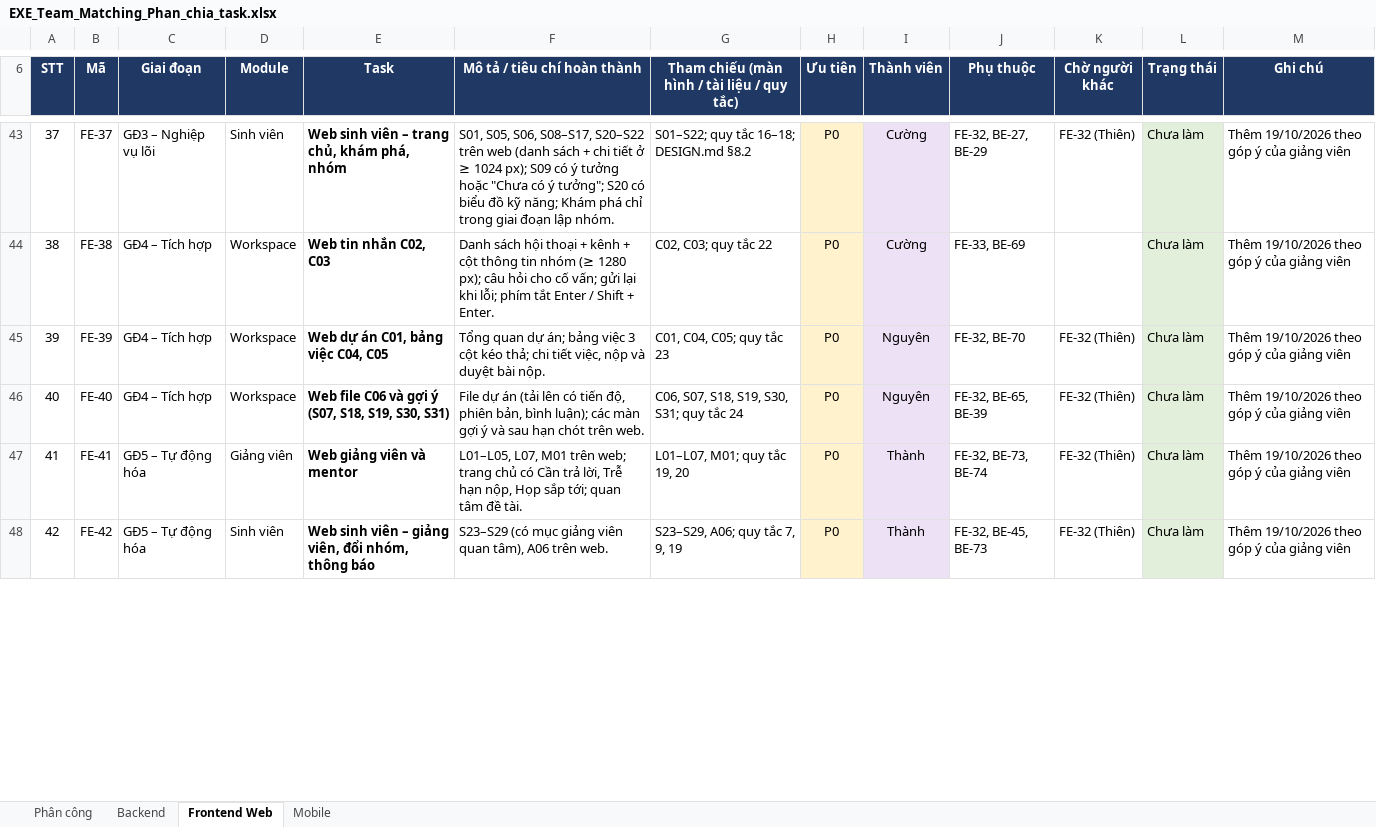
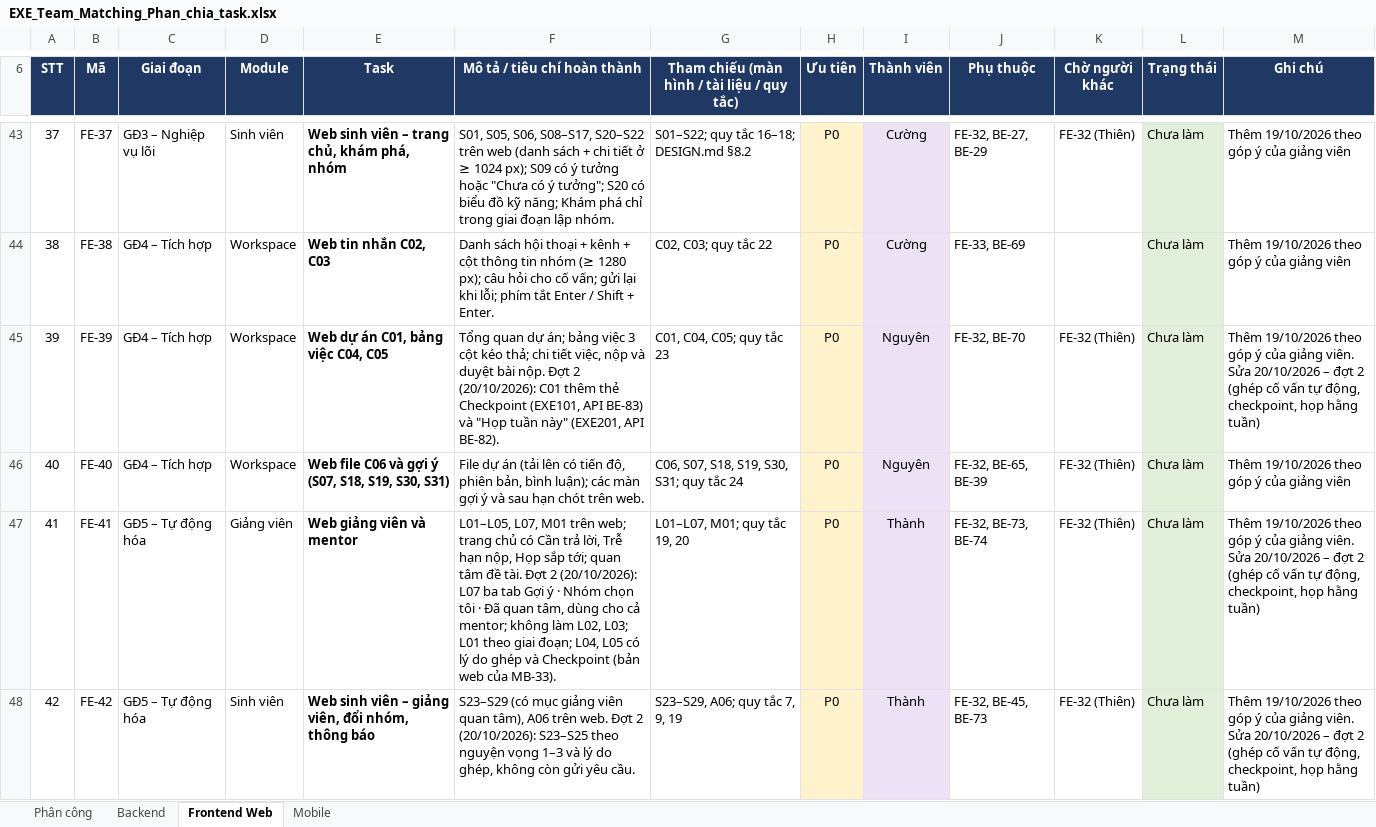
Before and after one commit to nmhthien58/ExeTeamMatching, an Excel workbook: docs/EXE_Team_Matching_Phan_chia_task.xlsx, sheet Frontend Web, drawn as a sheet; only a part is shown, gaps mark what is left out; values as stored, in another font and other column widths than the file's, no borders; the diff covers the shown part only; the diff names each change by its address in the sheet, - before the commit and + after, or states it on an @@ line.

```diff
--- a/docs/EXE_Team_Matching_Phan_chia_task.xlsx (sheet Frontend Web)
+++ b/docs/EXE_Team_Matching_Phan_chia_task.xlsx (sheet Frontend Web)
-F45 (Mô tả / tiêu chí hoàn thành): …bài nộp.
+F45 (Mô tả / tiêu chí hoàn thành): …bài nộp. Đợt 2 (20/10/2026): C01 thêm thẻ Checkpoint (EXE101, API BE-83) và "Họp tuần này" (EXE201, API BE-82).
-M45 (Ghi chú): …của giảng viên
+M45 (Ghi chú): …của giảng viên. Sửa 20/10/2026 – đợt 2 (ghép cố vấn tự động, checkpoint, họp hằng tuần)
-F47 (Mô tả / tiêu chí hoàn thành): …đề tài.
+F47 (Mô tả / tiêu chí hoàn thành): …đề tài. Đợt 2 (20/10/2026): L07 ba tab Gợi ý · Nhóm chọn tôi · Đã quan tâm, dùng cho cả mentor; không làm L02, L03; L01 theo giai đoạn; L04, L05 có lý do ghép và Checkpoint (bản web của MB-33).
-M47:M48 (Ghi chú): …của giảng viên
+M47:M48 (Ghi chú): …của giảng viên. Sửa 20/10/2026 – đợt 2 (ghép cố vấn tự động, checkpoint, họp hằng tuần)
-F48 (Mô tả / tiêu chí hoàn thành): …trên web.
+F48 (Mô tả / tiêu chí hoàn thành): …trên web. Đợt 2 (20/10/2026): S23–S25 theo nguyện vọng 1–3 và lý do ghép, không còn gửi yêu cầu.
```
Also changed, not shown: 1 added row and 28 edited cells elsewhere in this sheet, sheet Backend, sheet Phân công, sheet Mobile, 9 other files.
